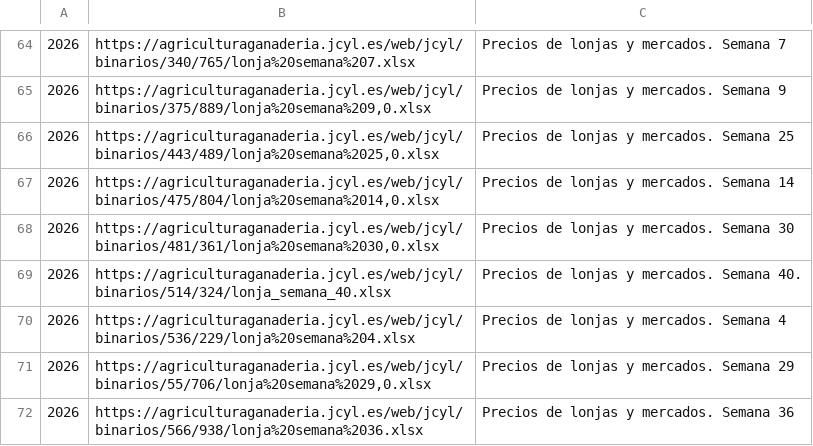
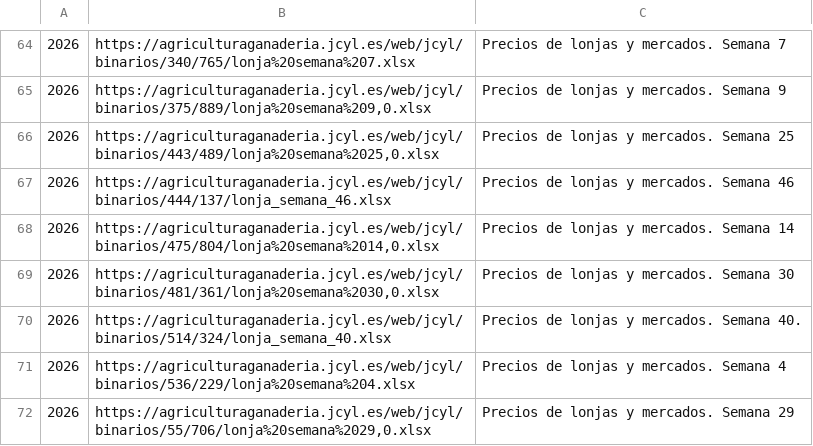
Before and after one commit to alvaro-glezz/lonjas-cyl, a TSV file: data/fuentes/jcyl/enlaces.tsv, drawn as a sheet; only a part is shown, gaps mark what is left out; the shorter side is filled out with more unchanged rows; the diff names each change by its address in the sheet, - before the commit and + after, or states it on an @@ line.

```diff
--- a/data/fuentes/jcyl/enlaces.tsv
+++ b/data/fuentes/jcyl/enlaces.tsv
+row 67: 2026 | https://agriculturaganaderia.jcyl.es/web/jcyl/binarios/444/137/lonja_semana_46.xlsx | Precios de lonjas y mercados. Semana 46
```
Also changed, not shown: 6 other files.
